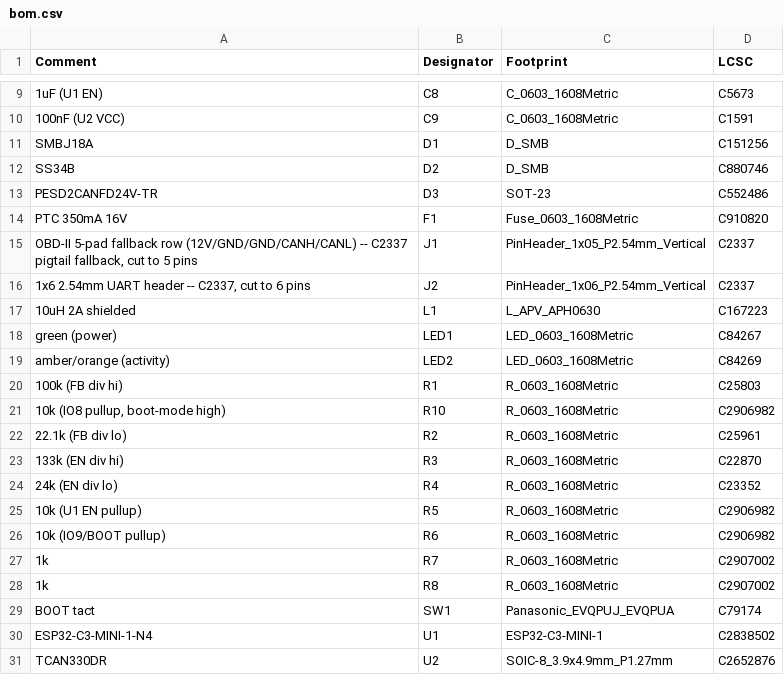
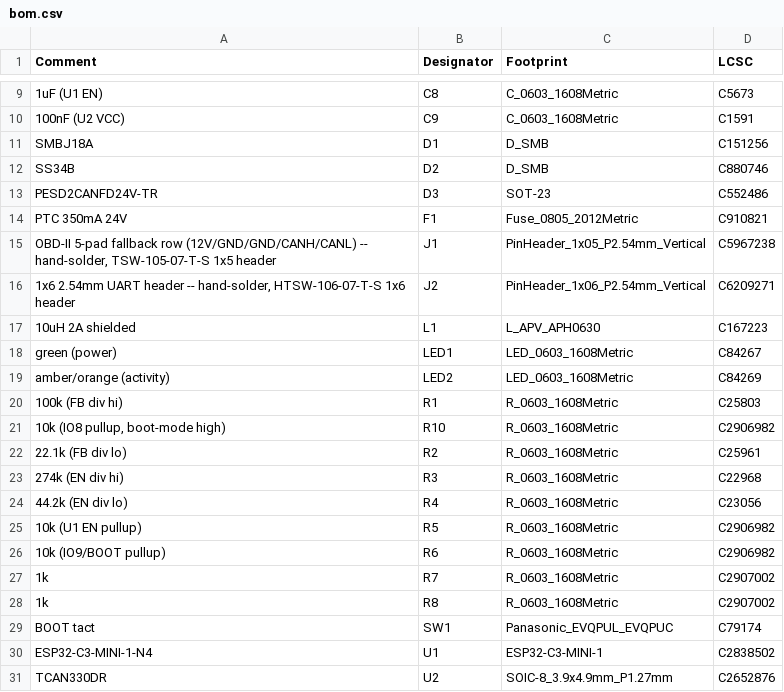
Before and after one commit to dobrinz123/track_app, a CSV file: hardware/kicad/trace-dongle/production/bom.csv, drawn as a sheet; only a part is shown, gaps mark what is left out.

```diff
--- a/hardware/kicad/trace-dongle/production/bom.csv
+++ b/hardware/kicad/trace-dongle/production/bom.csv
@@ -13,5 +13,5 @@ SS34B,D2,D_SMB,C880746
 PESD2CANFD24V-TR,D3,SOT-23,C552486
-PTC 350mA 16V,F1,Fuse_0603_1608Metric,C910820
-"OBD-II 5-pad fallback row (12V/GND/GND/CANH/CANL) -- C2337 pigtail fallback, cut to 5 pins",J1,PinHeader_1x05_P2.54mm_Vertical,C2337
-"1x6 2.54mm UART header -- C2337, cut to 6 pins",J2,PinHeader_1x06_P2.54mm_Vertical,C2337
+PTC 350mA 24V,F1,Fuse_0805_2012Metric,C910821
+"OBD-II 5-pad fallback row (12V/GND/GND/CANH/CANL) -- hand-solder, TSW-105-07-T-S 1x5 header",J1,PinHeader_1x05_P2.54mm_Vertical,C5967238
+"1x6 2.54mm UART header -- hand-solder, HTSW-106-07-T-S 1x6 header",J2,PinHeader_1x06_P2.54mm_Vertical,C6209271
 10uH 2A shielded,L1,L_APV_APH0630,C167223
@@ -22,4 +22,4 @@ amber/orange (activity),LED2,LED_0603_1608Metric,C84269
 22.1k (FB div lo),R2,R_0603_1608Metric,C25961
-133k (EN div hi),R3,R_0603_1608Metric,C22870
-24k (EN div lo),R4,R_0603_1608Metric,C23352
+274k (EN div hi),R3,R_0603_1608Metric,C22968
+44.2k (EN div lo),R4,R_0603_1608Metric,C23056
 10k (U1 EN pullup),R5,R_0603_1608Metric,C2906982
@@ -28,3 +28,3 @@ amber/orange (activity),LED2,LED_0603_1608Metric,C84269
 1k,R8,R_0603_1608Metric,C2907002
-BOOT tact,SW1,Panasonic_EVQPUJ_EVQPUA,C79174
+BOOT tact,SW1,Panasonic_EVQPUL_EVQPUC,C79174
 ESP32-C3-MINI-1-N4,U1,ESP32-C3-MINI-1,C2838502
```
Also changed, not shown: hardware/kicad/trace-dongle/production/cpl.csv, 45 other files.
